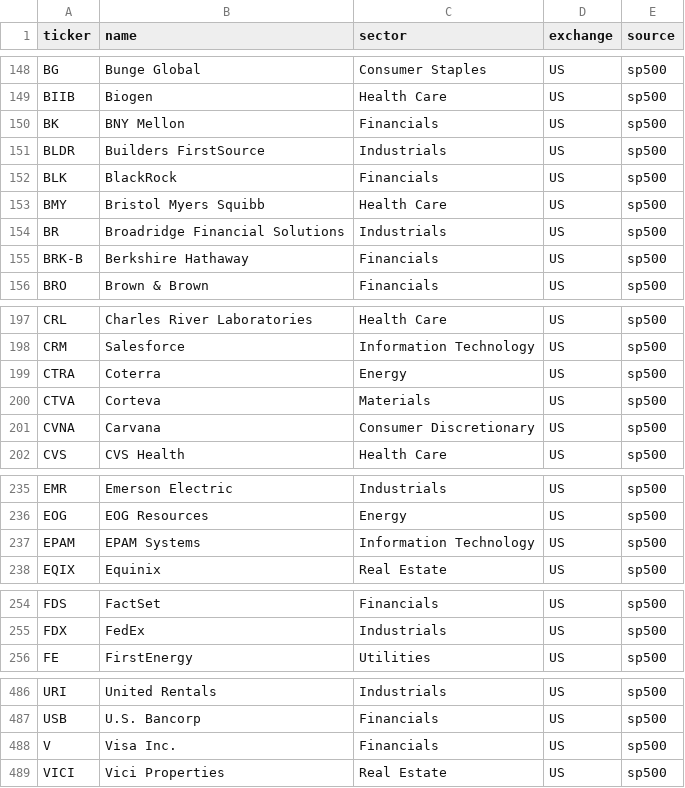
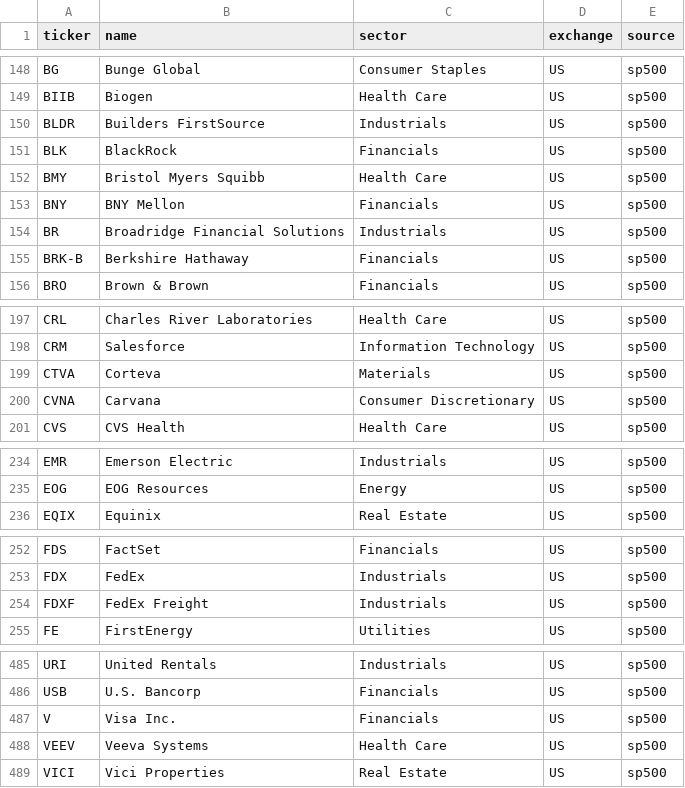
Before and after one commit to YIBOWAY/ai-quant-platform, a CSV file: data/options_universe/sp500_nasdaq100.csv, drawn as a sheet; only a part is shown, gaps mark what is left out; removed rows and columns are numbered as before the commit, all else as after; the diff covers the shown part only; the diff names each change by its address in the sheet, - before the commit and + after, or states it on an @@ line.

Commit message:
feat(research): tighten backtest and options filters
Reject sector-cap backtest requests unless a sector map is provided, both at the API schema boundary and in the engine config model. This prevents a cap setting from looking active when the engine has no sector membership data to apply it against.

Update the options screener to use EMA21 and SMA50 for trend checks, report the moving-average and HV/IV summary fields, and soften sell-put trend failures into watch-list notes instead of automatic hard rejects.

Refresh the local options universe and earnings fixture rows used by the radar/screener workflows, with regression coverage for the new backtest validation and screener status summaries.

```diff
--- a/data/options_universe/sp500_nasdaq100.csv
+++ b/data/options_universe/sp500_nasdaq100.csv
-row 150: BK | BNY Mellon | Financials | US | sp500
+row 153: BNY | BNY Mellon | Financials | US | sp500
-row 199: CTRA | Coterra | Energy | US | sp500
-row 237: EPAM | EPAM Systems | Information Technology | US | sp500
+row 254: FDXF | FedEx Freight | Industrials | US | sp500
+row 488: VEEV | Veeva Systems | Health Care | US | sp500
```
Also changed, not shown: 1 edited cell elsewhere in this file, 8 other files.
